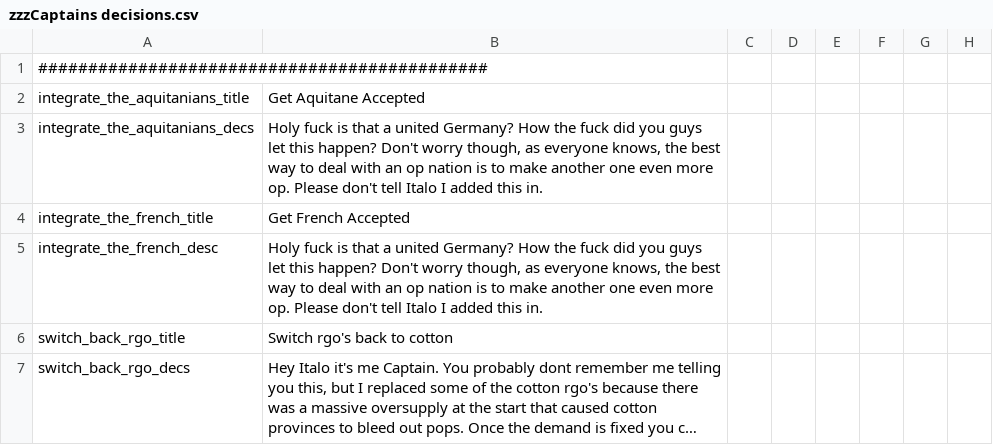
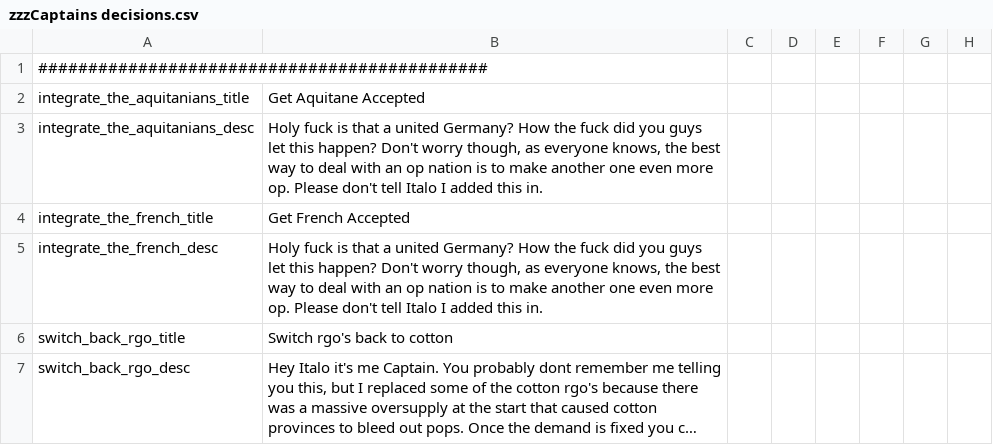
Before and after one commit to CaptainJ61/HTA-changes, a CSV file: SlayTA 4.5/localisation/zzzCaptains decisions.csv, drawn as a sheet; only a part is shown; long unchanged cells end in …; the diff names each change by its address in the sheet, - before the commit and + after, or states it on an @@ line.

Commit message:
Update zzzCaptains decisions.csv

```diff
--- a/SlayTA 4.5/localisation/zzzCaptains decisions.csv
+++ b/SlayTA 4.5/localisation/zzzCaptains decisions.csv
-A3: integrate_the_aquitanians_decs
+A3: integrate_the_aquitanians_desc
-A7: switch_back_rgo_decs
+A7: switch_back_rgo_desc
```
